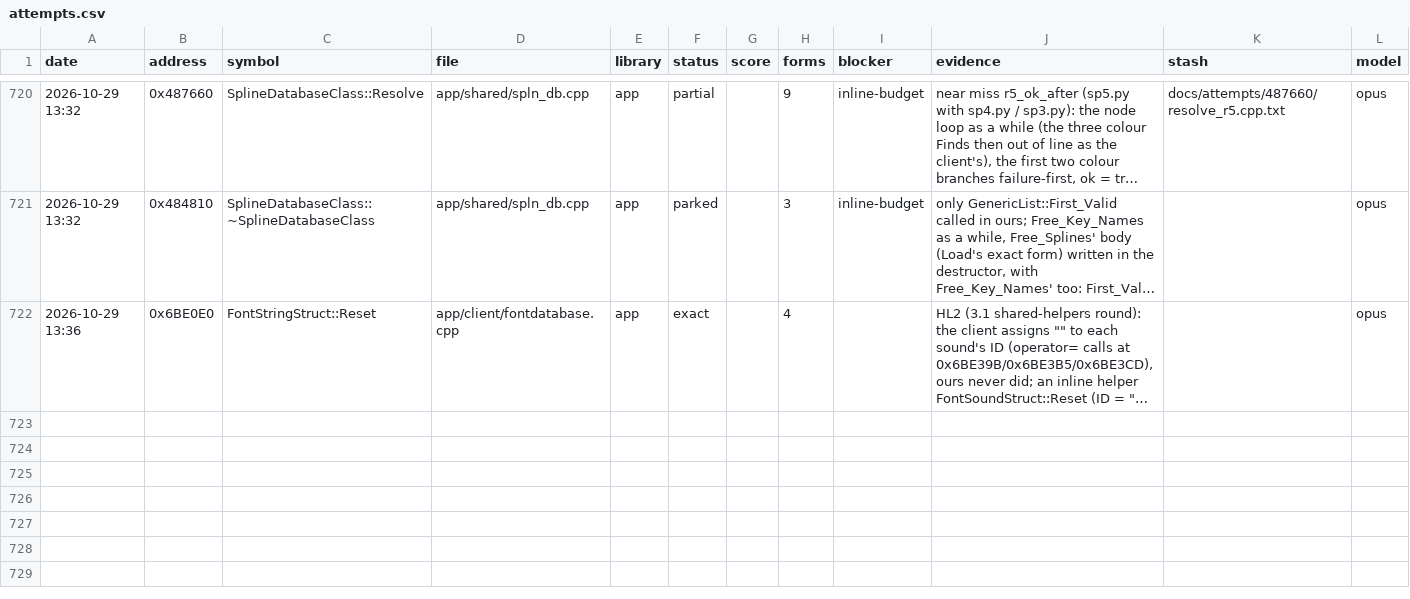
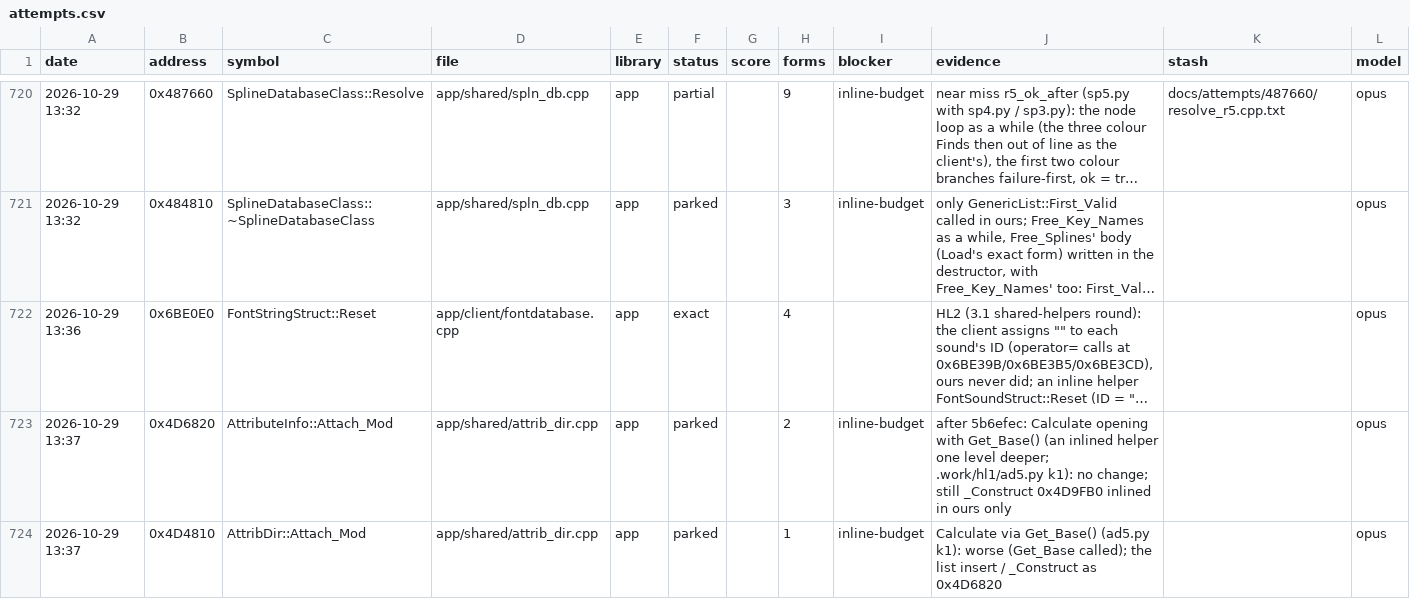
Before and after one commit to Open-EnB/EnB, a CSV file: docs/data/attempts.csv, drawn as a sheet; only a part is shown, gaps mark what is left out; long unchanged cells end in …; the diff names each change by its address in the sheet, - before the commit and + after, or states it on an @@ line.

```diff
--- a/docs/data/attempts.csv
+++ b/docs/data/attempts.csv
+row 723: 2026-10-29 13:37 | 0x4D6820 | AttributeInfo::Attach_Mod | app/shared/attrib_dir.cpp | app | parked |  | 2 | inline-budget | after 5b6efec: Calculate opening with Get_Base() (an inlined helper one level deeper; .work/hl1/ad5.py k1): no change; still _Construct 0x4D9FB0 inlined in ours only |  | opus
+row 724: 2026-10-29 13:37 | 0x4D4810 | AttribDir::Attach_Mod | app/shared/attrib_dir.cpp | app | parked |  | 1 | inline-budget | Calculate via Get_Base() (ad5.py k1): worse (Get_Base called); the list insert / _Construct as 0x4D6820 |  | opus
```
